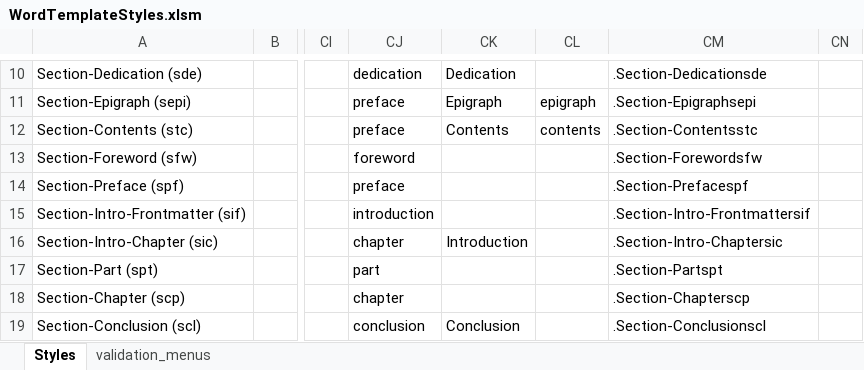
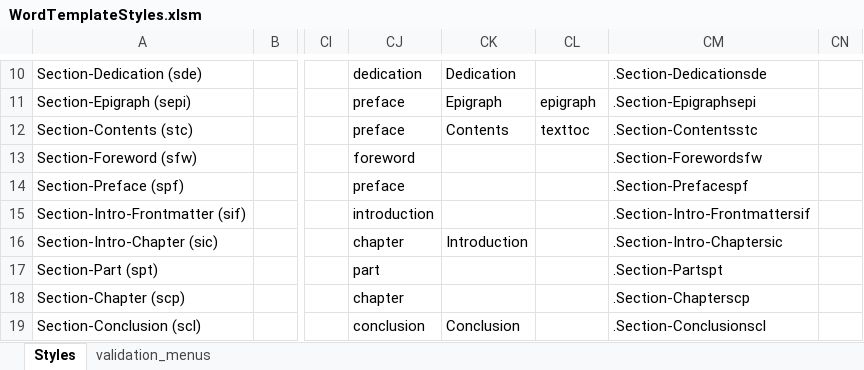
Before and after one commit to macmillanpublishers/Word-template_assets, an Excel workbook: StyleTemplate_auto-generate/WordTemplateStyles.xlsm, sheet Styles, drawn as a sheet; only a part is shown, gaps mark what is left out; values as stored, in another font and other column widths than the file's, no borders; table styles not drawn; the diff names each change by its address in the sheet, - before the commit and + after, or states it on an @@ line.

Commit message:
updated class for Section-Contents to 'texttoc'

```diff
--- a/StyleTemplate_auto-generate/WordTemplateStyles.xlsm (sheet Styles)
+++ b/StyleTemplate_auto-generate/WordTemplateStyles.xlsm (sheet Styles)
-CL12: contents
+CL12: texttoc
```
Also changed, not shown: 1 other file.
